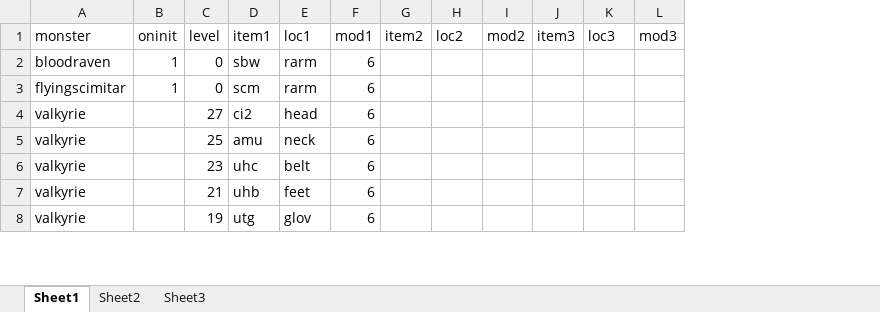
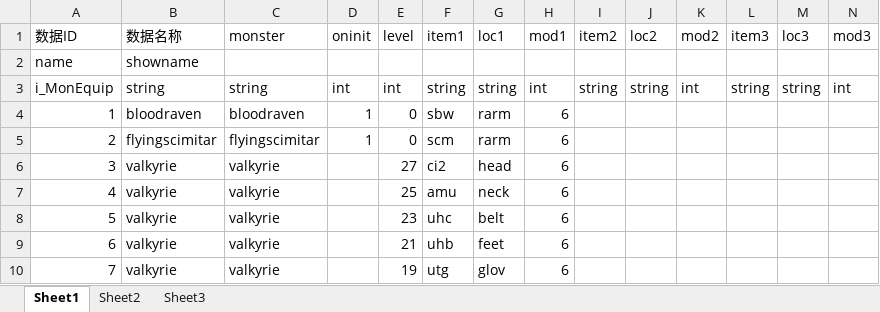
Before and after one commit to zpcpi/DiabloII_data, an Excel workbook: excel/data_excel/MonEquip.xlsx, sheet Sheet1, drawn as a sheet; only a part is shown; values as stored, in another font and other column widths than the file's, no borders; addresses are those after the commit; rows hold the shown columns only; the diff names each change by its address in the sheet, - before the commit and + after, or states it on an @@ line.

```diff
--- a/excel/data_excel/MonEquip.xlsx (sheet Sheet1)
+++ b/excel/data_excel/MonEquip.xlsx (sheet Sheet1)
+column A (数据ID), rows 4-10: 1 | 2 | 3 | 4 | 5 | 6 | 7
+column B (数据名称), rows 4-10: bloodraven | flyingscimitar | valkyrie | valkyrie | valkyrie | valkyrie | valkyrie
+row 2: name | showname
+row 3: i_MonEquip | string | string | int | int | string | string | int | string | string | int | string | string | int
```
Also changed, not shown: excel/data_excel/MonAi.xlsx, excel/data_excel/MonPreset.xlsx, 8 other files.
